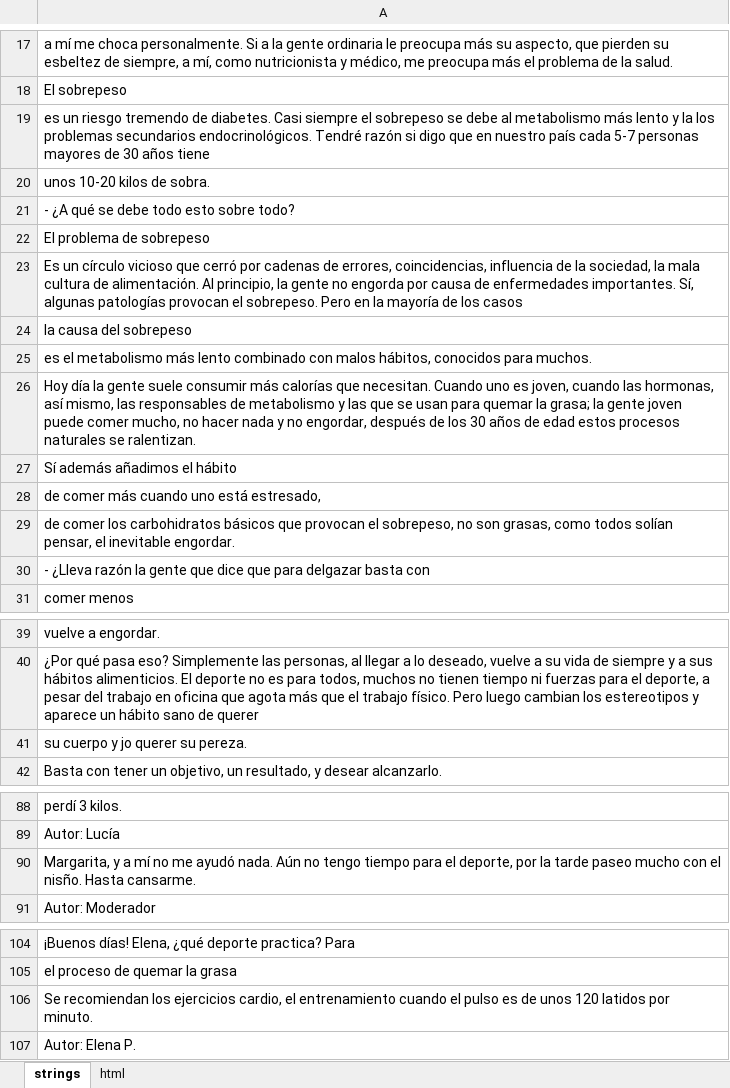
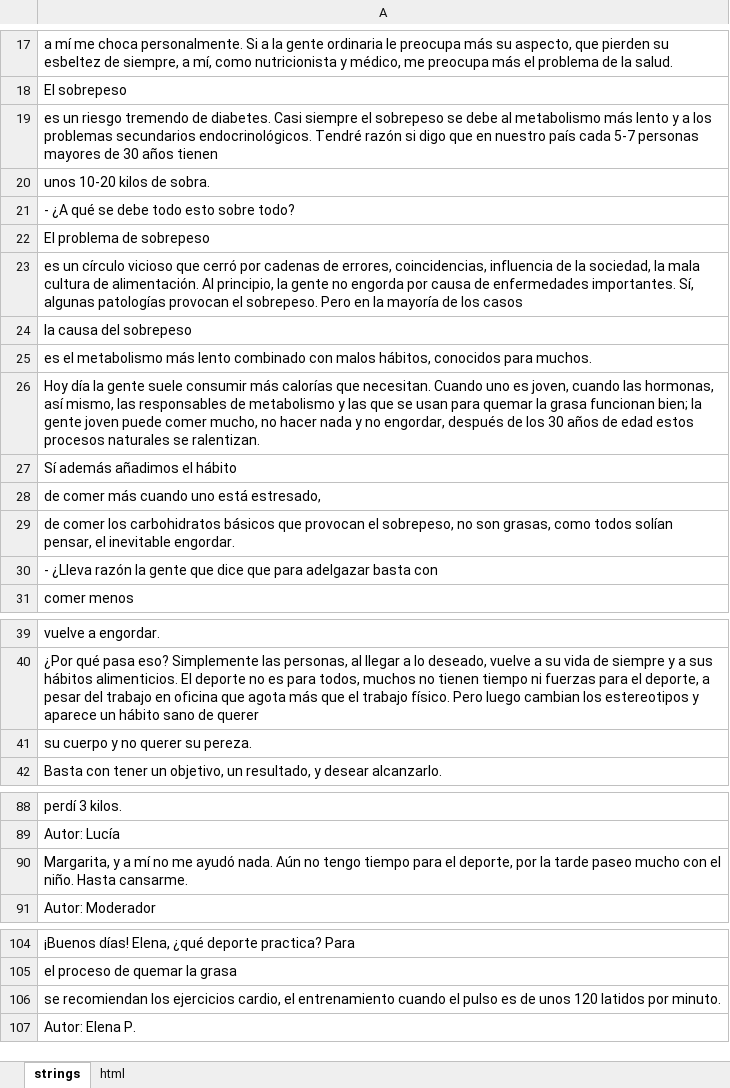
Before and after one commit to DanzigWebb/lands, an Excel workbook: pre/doctor/es/1/1.xlsx, sheet strings, drawn as a sheet; only a part is shown, gaps mark what is left out; values as stored, in another font and other column widths than the file's, no borders; charts and pictures not drawn; the diff names each change by its address in the sheet, - before the commit and + after, or states it on an @@ line.

```diff
--- a/pre/doctor/es/1/1.xlsx (sheet strings)
+++ b/pre/doctor/es/1/1.xlsx (sheet strings)
-A19: …lento y la los problemas secundarios endocrinológicos. Tendré razón si digo que en nuestro país cada 5-7 personas mayores de 30 años tiene
+A19: …lento y a los problemas secundarios endocrinológicos. Tendré razón si digo que en nuestro país cada 5-7 personas mayores de 30 años tienen
-A23: Es un círculo…
+A23: es un círculo…
-A26: …quemar la grasa; la gente…
+A26: …quemar la grasa funcionan bien; la gente…
-A30: …que para delgazar basta con
+A30: …que para adelgazar basta con
-A41: su cuerpo y jo querer su pereza.
+A41: su cuerpo y no querer su pereza.
-A90: …con el nisño. Hasta cansarme.
+A90: …con el niño. Hasta cansarme.
-A106: Se recomiendan los…
+A106: se recomiendan los…
```
Also changed, not shown: pre/doctor/es/2/2.xlsx, pre/doctor/es/3/3.xlsx, 6 other files.
